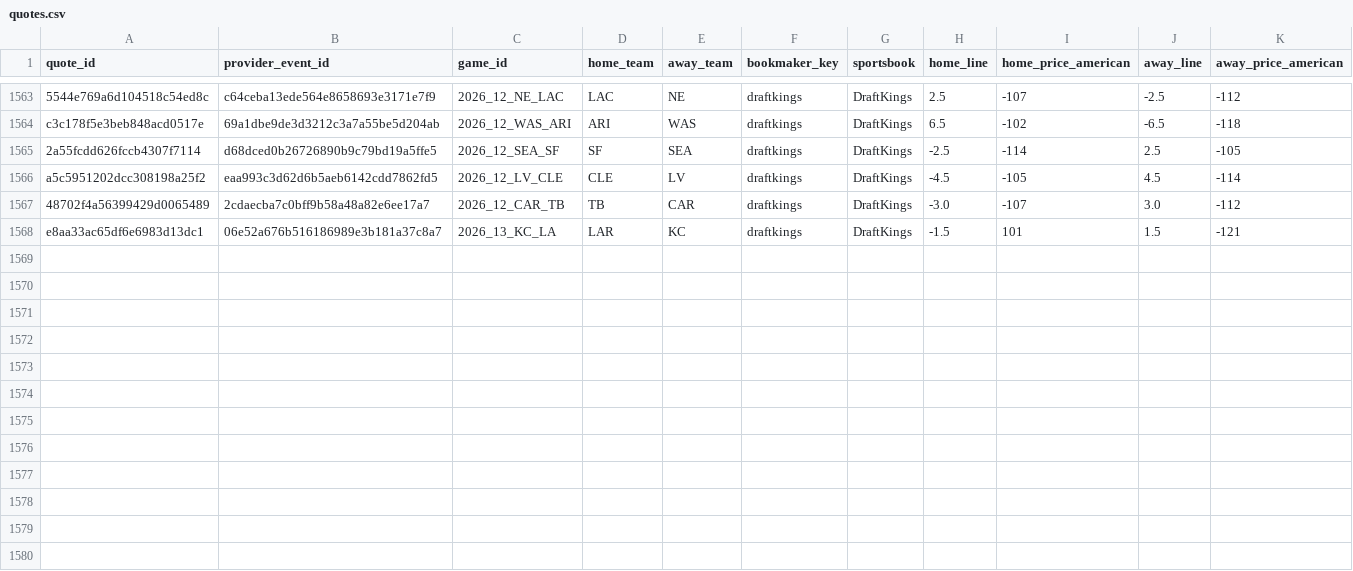
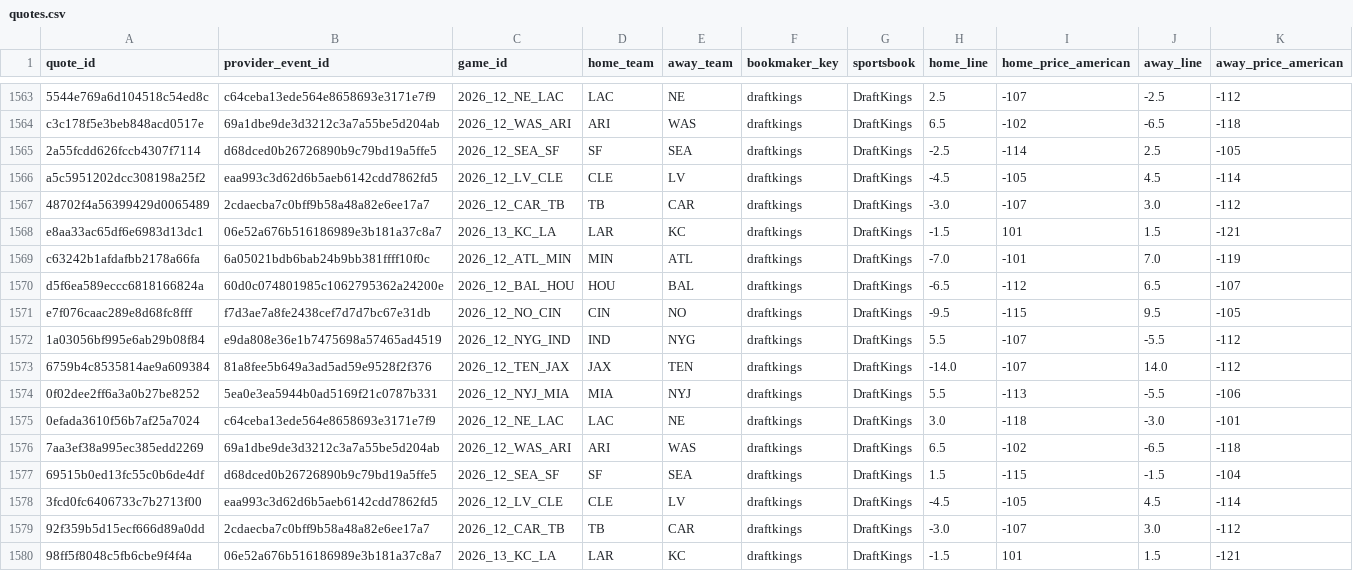
Before and after one commit to zachpierce2/nfl-prediction-model, a CSV file: data/auto_market/quotes.csv, drawn as a sheet; only a part is shown, gaps mark what is left out; rows hold the shown columns only; the diff names each change by its address in the sheet, - before the commit and + after, or states it on an @@ line.

```diff
--- a/data/auto_market/quotes.csv
+++ b/data/auto_market/quotes.csv
+row 1569: c63242b1afdafbb2178a66fa | 6a05021bdb6bab24b9bb381ffff10f0c | 2026_12_ATL_MIN | MIN | ATL | draftkings | DraftKings | -7.0 | -101 | 7.0 | -119
+row 1570: d5f6ea589eccc6818166824a | 60d0c074801985c1062795362a24200e | 2026_12_BAL_HOU | HOU | BAL | draftkings | DraftKings | -6.5 | -112 | 6.5 | -107
+row 1571: e7f076caac289e8d68fc8fff | f7d3ae7a8fe2438cef7d7d7bc67e31db | 2026_12_NO_CIN | CIN | NO | draftkings | DraftKings | -9.5 | -115 | 9.5 | -105
+row 1572: 1a03056bf995e6ab29b08f84 | e9da808e36e1b7475698a57465ad4519 | 2026_12_NYG_IND | IND | NYG | draftkings | DraftKings | 5.5 | -107 | -5.5 | -112
+row 1573: 6759b4c8535814ae9a609384 | 81a8fee5b649a3ad5ad59e9528f2f376 | 2026_12_TEN_JAX | JAX | TEN | draftkings | DraftKings | -14.0 | -107 | 14.0 | -112
+row 1574: 0f02dee2ff6a3a0b27be8252 | 5ea0e3ea5944b0ad5169f21c0787b331 | 2026_12_NYJ_MIA | MIA | NYJ | draftkings | DraftKings | 5.5 | -113 | -5.5 | -106
+row 1575: 0efada3610f56b7af25a7024 | c64ceba13ede564e8658693e3171e7f9 | 2026_12_NE_LAC | LAC | NE | draftkings | DraftKings | 3.0 | -118 | -3.0 | -101
+row 1576: 7aa3ef38a995ec385edd2269 | 69a1dbe9de3d3212c3a7a55be5d204ab | 2026_12_WAS_ARI | ARI | WAS | draftkings | DraftKings | 6.5 | -102 | -6.5 | -118
+row 1577: 69515b0ed13fc55c0b6de4df | d68dced0b26726890b9c79bd19a5ffe5 | 2026_12_SEA_SF | SF | SEA | draftkings | DraftKings | 1.5 | -115 | -1.5 | -104
+row 1578: 3fcd0fc6406733c7b2713f00 | eaa993c3d62d6b5aeb6142cdd7862fd5 | 2026_12_LV_CLE | CLE | LV | draftkings | DraftKings | -4.5 | -105 | 4.5 | -114
+row 1579: 92f359b5d15ecf666d89a0dd | 2cdaecba7c0bff9b58a48a82e6ee17a7 | 2026_12_CAR_TB | TB | CAR | draftkings | DraftKings | -3.0 | -107 | 3.0 | -112
+row 1580: 98ff5f8048c5fb6cbe9f4f4a | 06e52a676b516186989e3b181a37c8a7 | 2026_13_KC_LA | LAR | KC | draftkings | DraftKings | -1.5 | 101 | 1.5 | -121
```
Also changed, not shown: data/auto_market/opening_comparison/candidates.csv, data/auto_market/qb_expected/latest.csv, 19 other files.
